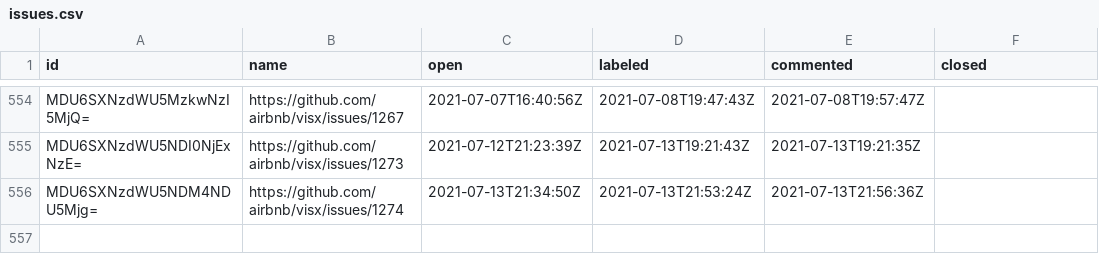
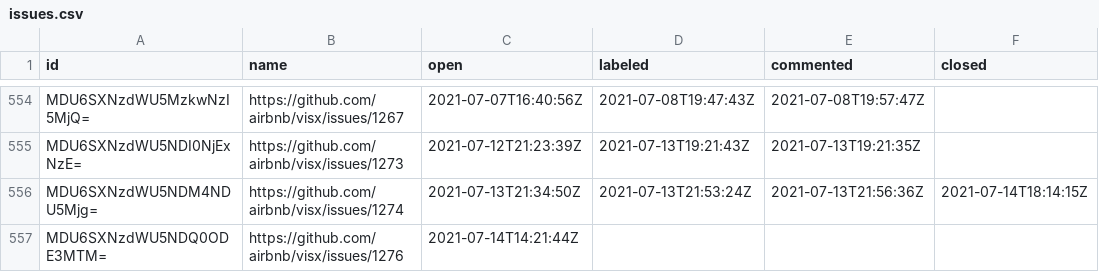
Before and after one commit to oselvar/oselvar-github-metrics, a CSV file: data/airbnb/visx/issues.csv, drawn as a sheet; only a part is shown, gaps mark what is left out.

```diff
--- a/data/airbnb/visx/issues.csv
+++ b/data/airbnb/visx/issues.csv
@@ -555,2 +555,3 @@ MDU6SXNzdWU5MzkwNzI5MjQ=,https://github.com/airbnb/visx/issues/1267,2021-07-07T1
 MDU6SXNzdWU5NDI0NjExNzE=,https://github.com/airbnb/visx/issues/1273,2021-07-12T21:23:39Z,2021-07-13T19:21:43Z,2021-07-13T19:21:35Z,
-MDU6SXNzdWU5NDM4NDU5Mjg=,https://github.com/airbnb/visx/issues/1274,2021-07-13T21:34:50Z,2021-07-13T21:53:24Z,2021-07-13T21:56:36Z,
+MDU6SXNzdWU5NDM4NDU5Mjg=,https://github.com/airbnb/visx/issues/1274,2021-07-13T21:34:50Z,2021-07-13T21:53:24Z,2021-07-13T21:56:36Z,2021-07-14T18:14:15Z
+MDU6SXNzdWU5NDQ0ODE3MTM=,https://github.com/airbnb/visx/issues/1276,2021-07-14T14:21:44Z,,,
```
Also changed, not shown: data/airbnb/visx/pullRequests.csv, 4 other files.
